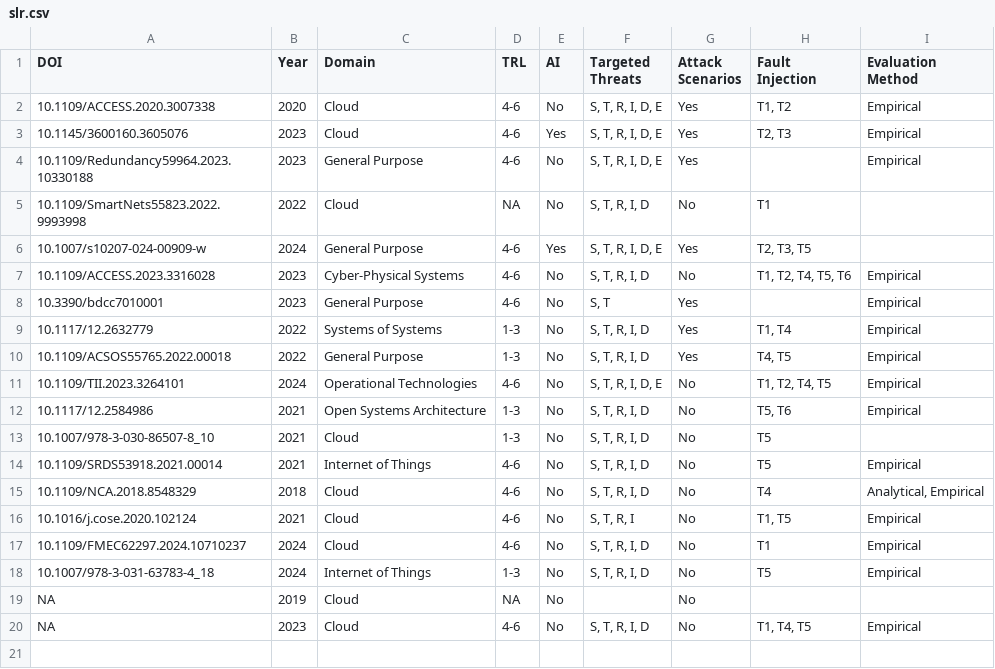
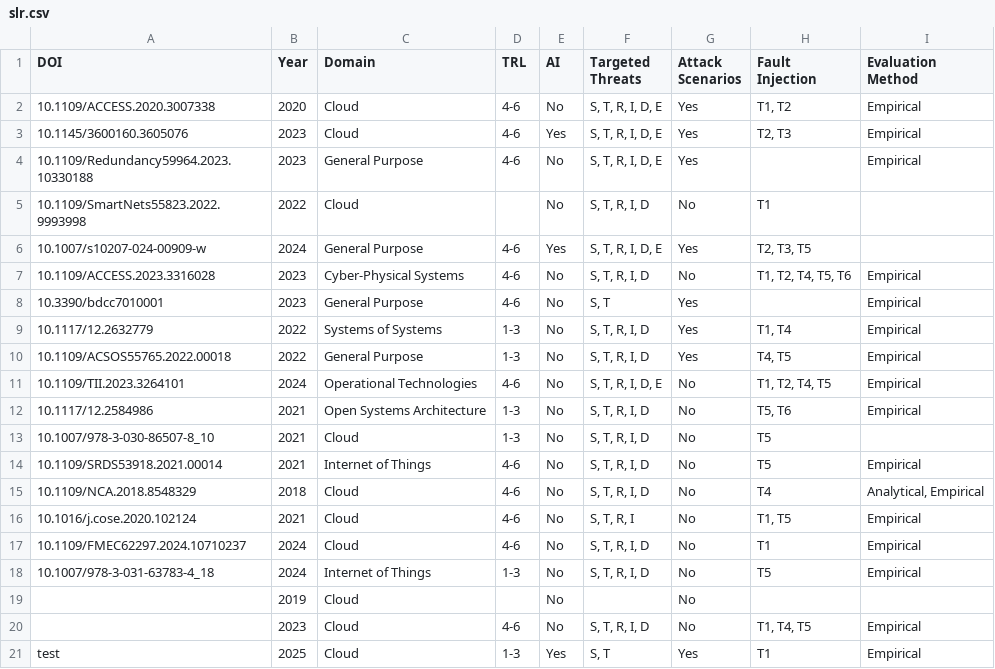
Before and after one commit to r2avula/SCENE-Guidelines, a CSV file: slr.csv, drawn as a sheet.

```diff
--- a/slr.csv
+++ b/slr.csv
@@ -4,3 +4,3 @@ DOI,Year,Domain,TRL,AI,Targeted Threats,Attack Scenarios,Fault Injection,Evaluat
 10.1109/Redundancy59964.2023.10330188,2023,General Purpose,4-6,No,"S, T, R, I, D, E",Yes,,Empirical
-10.1109/SmartNets55823.2022.9993998,2022,Cloud,NA,No,"S, T, R, I, D",No,T1,
+10.1109/SmartNets55823.2022.9993998,2022,Cloud,,No,"S, T, R, I, D",No,T1,
 10.1007/s10207-024-00909-w,2024,General Purpose,4-6,Yes,"S, T, R, I, D, E",Yes,"T2, T3, T5",
@@ -18,3 +18,4 @@ DOI,Year,Domain,TRL,AI,Targeted Threats,Attack Scenarios,Fault Injection,Evaluat
 10.1007/978-3-031-63783-4_18,2024,Internet of Things,1-3,No,"S, T, R, I, D",No,T5,Empirical
-NA,2019,Cloud,NA,No,,No,,
-NA,2023,Cloud,4-6,No,"S, T, R, I, D",No,"T1, T4, T5",Empirical
+,2019,Cloud,,No,,No,,
+,2023,Cloud,4-6,No,"S, T, R, I, D",No,"T1, T4, T5",Empirical
+test,2025,Cloud,1-3,Yes,"S, T",Yes,T1,Empirical
```
